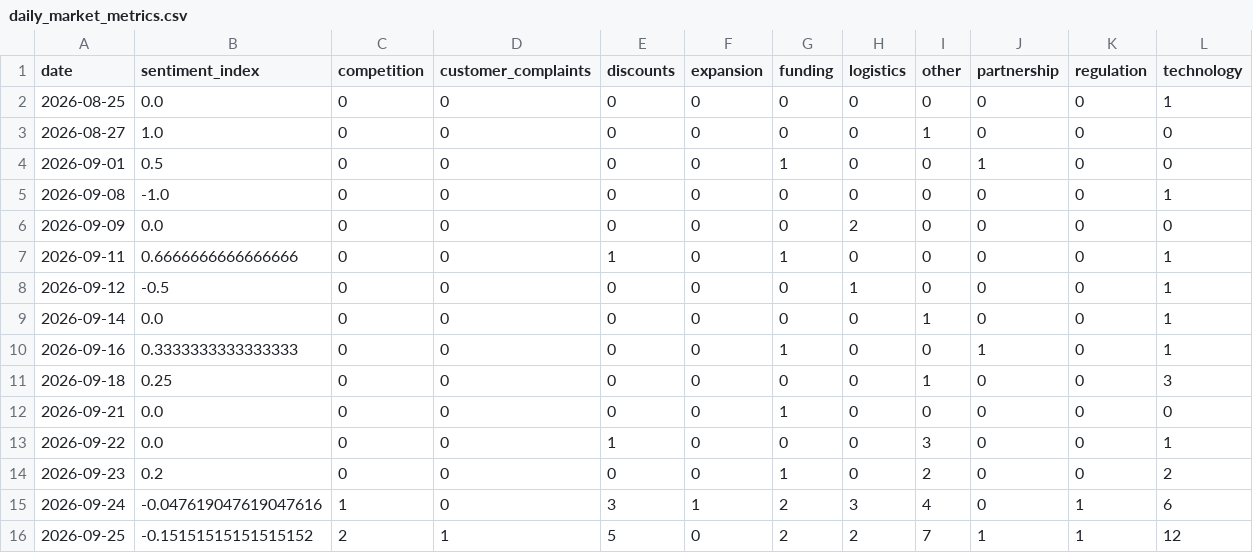
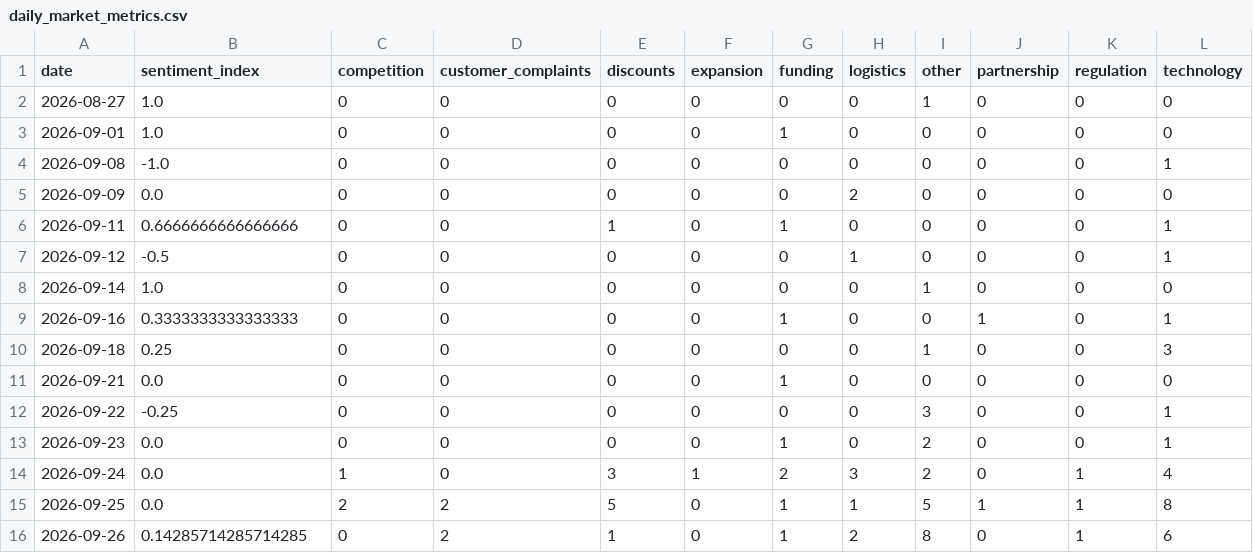
Before and after one commit to akanksha726/Infosys-Springboard, a CSV file: data/processed/daily_market_metrics.csv, drawn as a sheet.

```diff
--- a/data/processed/daily_market_metrics.csv
+++ b/data/processed/daily_market_metrics.csv
@@ -1,5 +1,4 @@
 date,sentiment_index,competition,customer_complaints,discounts,expansion,funding,logistics,other,partnership,regulation,technology
-2026-08-25,0.0,0,0,0,0,0,0,0,0,0,1
 2026-08-27,1.0,0,0,0,0,0,0,1,0,0,0
-2026-09-01,0.5,0,0,0,0,1,0,0,1,0,0
+2026-09-01,1.0,0,0,0,0,1,0,0,0,0,0
 2026-09-08,-1.0,0,0,0,0,0,0,0,0,0,1
@@ -8,3 +7,3 @@ date,sentiment_index,competition,customer_complaints,discounts,expansion,funding
 2026-09-12,-0.5,0,0,0,0,0,1,0,0,0,1
-2026-09-14,0.0,0,0,0,0,0,0,1,0,0,1
+2026-09-14,1.0,0,0,0,0,0,0,1,0,0,0
 2026-09-16,0.3333333333333333,0,0,0,0,1,0,0,1,0,1
@@ -12,5 +11,6 @@ date,sentiment_index,competition,customer_complaints,discounts,expansion,funding
 2026-09-21,0.0,0,0,0,0,1,0,0,0,0,0
-2026-09-22,0.0,0,0,1,0,0,0,3,0,0,1
-2026-09-23,0.2,0,0,0,0,1,0,2,0,0,2
-2026-09-24,-0.047619047619047616,1,0,3,1,2,3,4,0,1,6
-2026-09-25,-0.15151515151515152,2,1,5,0,2,2,7,1,1,12
+2026-09-22,-0.25,0,0,0,0,0,0,3,0,0,1
+2026-09-23,0.0,0,0,0,0,1,0,2,0,0,1
+2026-09-24,0.0,1,0,3,1,2,3,2,0,1,4
+2026-09-25,0.0,2,2,5,0,1,1,5,1,1,8
+2026-09-26,0.14285714285714285,0,2,1,0,1,2,8,0,1,6
```
Also changed, not shown: data/processed/brand_daily_metrics.csv, data/processed/market_forecast_history.csv, 1 other file.
